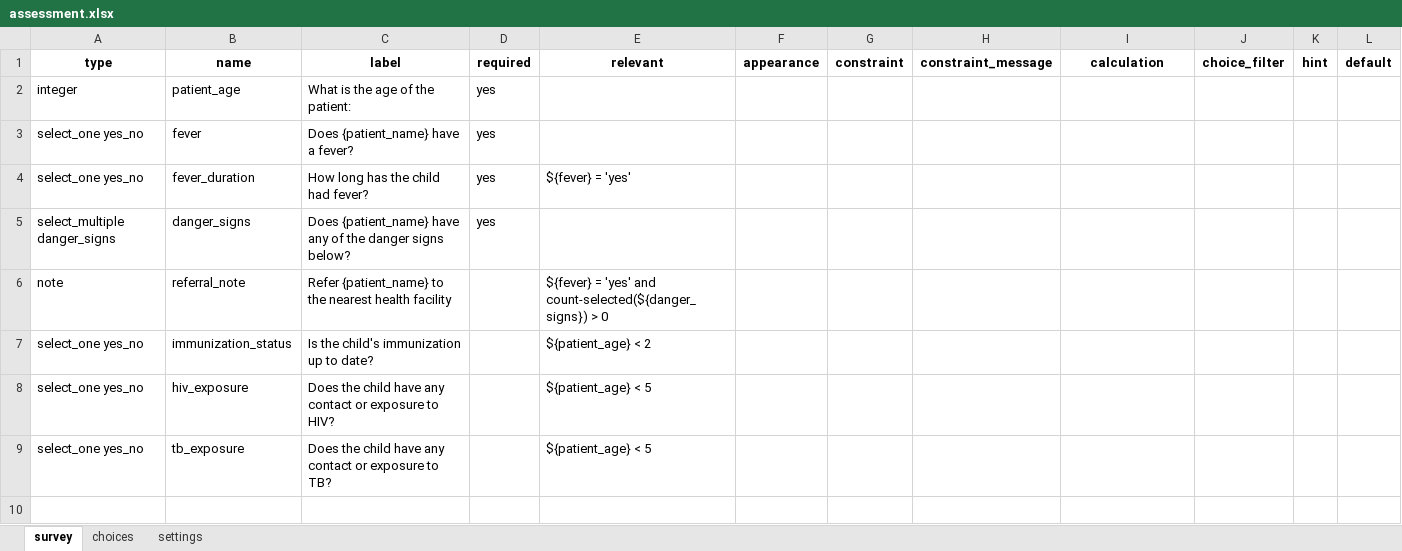
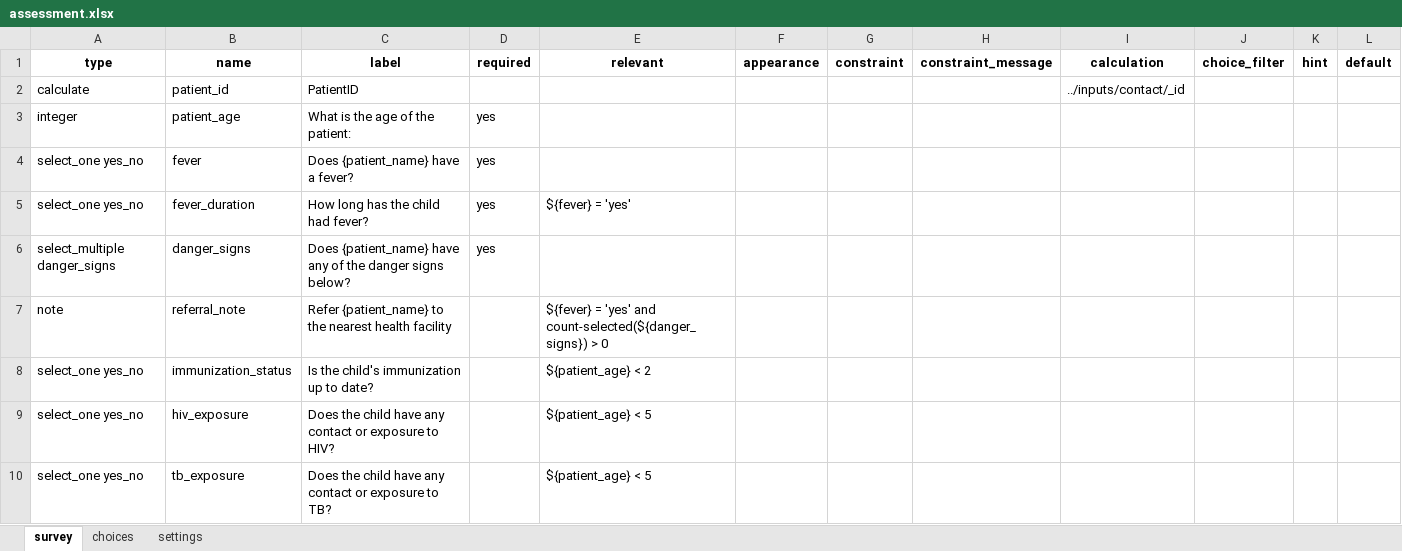
Before and after one commit to ghmwesigwa/CHILDHEALTHTRACKER-Configs, an Excel workbook: forms/app/assessment.xlsx, sheet survey, drawn as a sheet; values as stored, in another font and other column widths than the file's, no borders; the diff names each change by its address in the sheet, - before the commit and + after, or states it on an @@ line.

Commit message:
add patient_d field

```diff
--- a/forms/app/assessment.xlsx (sheet survey)
+++ b/forms/app/assessment.xlsx (sheet survey)
+row 2: calculate | patient_id | PatientID |  |  |  |  |  | ../inputs/contact/_id
```
Also changed, not shown: forms/app/referral_follow_up.xlsx.
